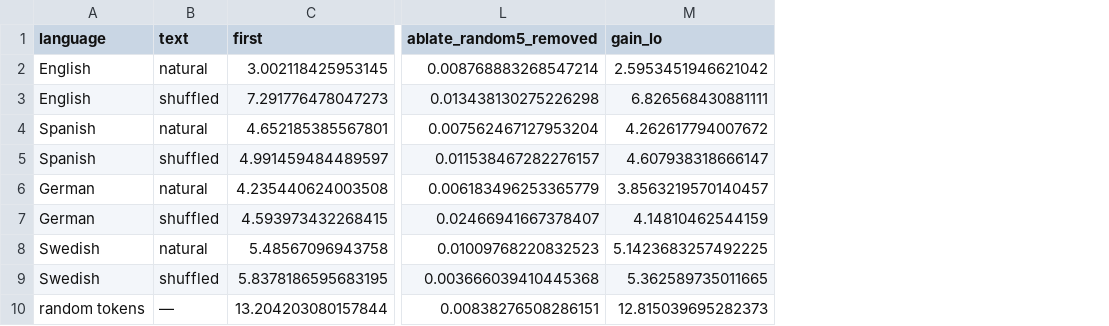
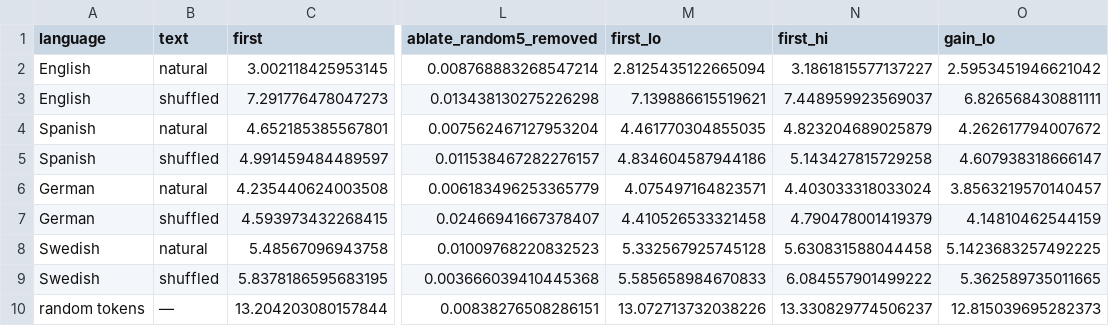
Before and after one commit to jhalcon27/induction-heads-multilingual, a CSV file: results/matched_length_L50.csv, drawn as a sheet; only a part is shown, gaps mark what is left out; the diff names each change by its address in the sheet, - before the commit and + after, or states it on an @@ line.

```diff
--- a/results/matched_length_L50.csv
+++ b/results/matched_length_L50.csv
+column M (first_lo), rows 2-10: 2.8125435122665094 | 7.139886615519621 | 4.461770304855035 | 4.834604587944186 | 4.075497164823571 | 4.410526533321458 | 5.332567925745128 | 5.585658984670833 | 13.072713732038226
+column N (first_hi), rows 2-10: 3.1861815577137227 | 7.448959923569037 | 4.823204689025879 | 5.143427815729258 | 4.403033318033024 | 4.790478001419379 | 5.630831588044458 | 6.084557901499222 | 13.330829774506237
```
Also changed, not shown: 11 other files.
